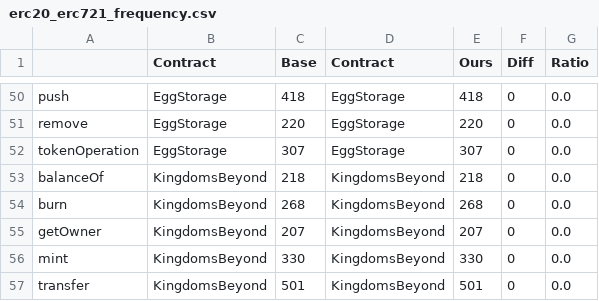
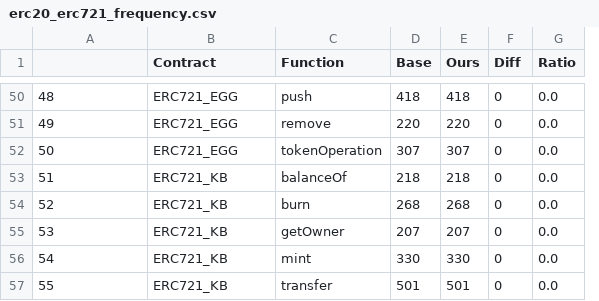
Before and after one commit to shiningdai/crosc, a CSV file: evaluation/erc20_erc721_frequency.csv, drawn as a sheet; only a part is shown, gaps mark what is left out; removed rows and columns are numbered as before the commit, all else as after; the diff covers the shown part only; the diff names each change by its address in the sheet, - before the commit and + after, or states it on an @@ line.

```diff
--- a/evaluation/erc20_erc721_frequency.csv
+++ b/evaluation/erc20_erc721_frequency.csv
+column C (Function), rows 50-57: push | remove | tokenOperation | balanceOf | burn | getOwner | mint | transfer
-column D (Contract), rows 50-57: EggStorage | EggStorage | EggStorage | KingdomsBeyond | KingdomsBeyond | KingdomsBeyond | KingdomsBeyond | KingdomsBeyond
-A50: push
+A50: 48
-B50:B52 (Contract): EggStorage
+B50:B52 (Contract): ERC721_EGG
-A51: remove
+A51: 49
-A52: tokenOperation
+A52: 50
-A53: balanceOf
+A53: 51
-B53:B57 (Contract): KingdomsBeyond
+B53:B57 (Contract): ERC721_KB
-A54: burn
+A54: 52
-A55: getOwner
+A55: 53
-A56: mint
+A56: 54
-A57: transfer
+A57: 55
```
Also changed, not shown: 100 edited cells elsewhere in this file, evaluation/erc20_erc721_latency.csv, 2 other files.
